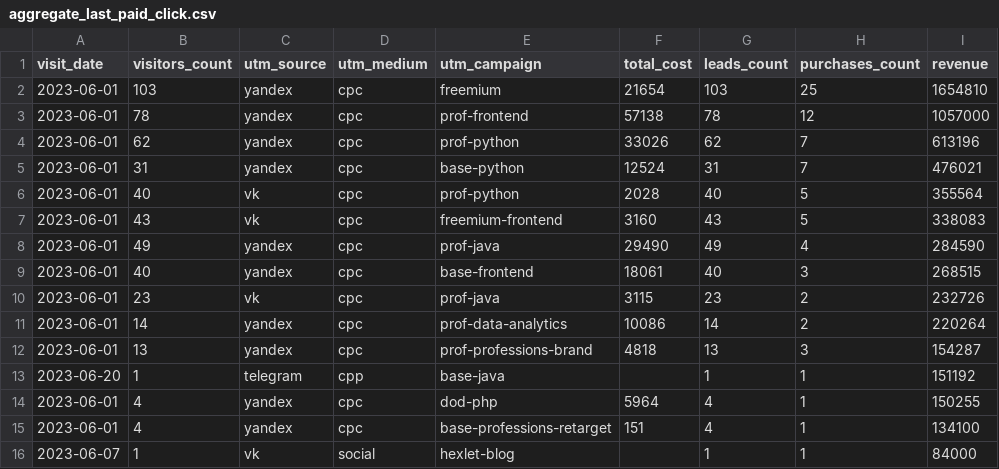
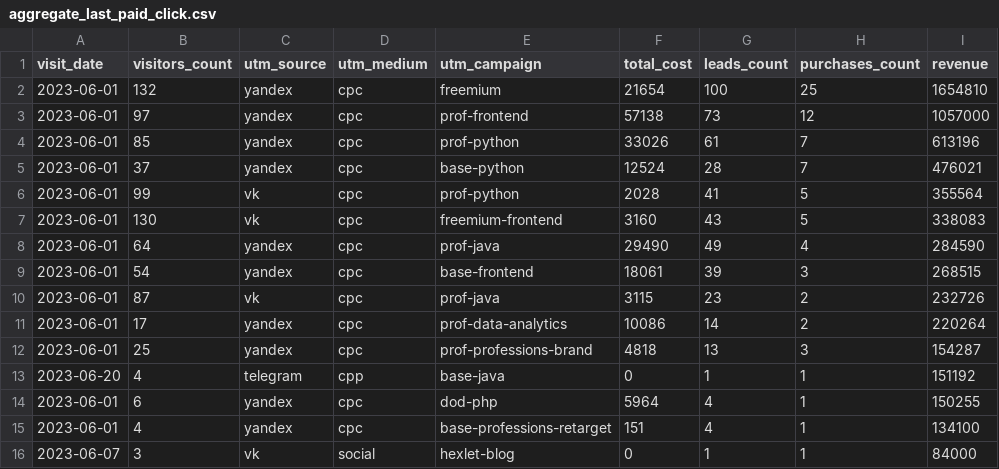
Before and after one commit to manofsimplepleasures/data-analytics-project-96, a CSV file: aggregate_last_paid_click.csv, drawn as a sheet.

```diff
--- a/aggregate_last_paid_click.csv
+++ b/aggregate_last_paid_click.csv
@@ -1,16 +1,16 @@
 "visit_date","visitors_count","utm_source","utm_medium","utm_campaign","total_cost","leads_count","purchases_count","revenue"
-2023-06-01,103,yandex,cpc,freemium,21654,103,25,1654810
-2023-06-01,78,yandex,cpc,prof-frontend,57138,78,12,1057000
-2023-06-01,62,yandex,cpc,prof-python,33026,62,7,613196
-2023-06-01,31,yandex,cpc,base-python,12524,31,7,476021
-2023-06-01,40,vk,cpc,prof-python,2028,40,5,355564
-2023-06-01,43,vk,cpc,freemium-frontend,3160,43,5,338083
-2023-06-01,49,yandex,cpc,prof-java,29490,49,4,284590
-2023-06-01,40,yandex,cpc,base-frontend,18061,40,3,268515
-2023-06-01,23,vk,cpc,prof-java,3115,23,2,232726
-2023-06-01,14,yandex,cpc,prof-data-analytics,10086,14,2,220264
-2023-06-01,13,yandex,cpc,prof-professions-brand,4818,13,3,154287
-2023-06-20,1,telegram,cpp,base-java,,1,1,151192
-2023-06-01,4,yandex,cpc,dod-php,5964,4,1,150255
+2023-06-01,132,yandex,cpc,freemium,21654,100,25,1654810
+2023-06-01,97,yandex,cpc,prof-frontend,57138,73,12,1057000
+2023-06-01,85,yandex,cpc,prof-python,33026,61,7,613196
+2023-06-01,37,yandex,cpc,base-python,12524,28,7,476021
+2023-06-01,99,vk,cpc,prof-python,2028,41,5,355564
+2023-06-01,130,vk,cpc,freemium-frontend,3160,43,5,338083
+2023-06-01,64,yandex,cpc,prof-java,29490,49,4,284590
+2023-06-01,54,yandex,cpc,base-frontend,18061,39,3,268515
+2023-06-01,87,vk,cpc,prof-java,3115,23,2,232726
+2023-06-01,17,yandex,cpc,prof-data-analytics,10086,14,2,220264
+2023-06-01,25,yandex,cpc,prof-professions-brand,4818,13,3,154287
+2023-06-20,4,telegram,cpp,base-java,0,1,1,151192
+2023-06-01,6,yandex,cpc,dod-php,5964,4,1,150255
 2023-06-01,4,yandex,cpc,base-professions-retarget,151,4,1,134100
-2023-06-07,1,vk,social,hexlet-blog,,1,1,84000
+2023-06-07,3,vk,social,hexlet-blog,0,1,1,84000
```
Also changed, not shown: 1 other file.
